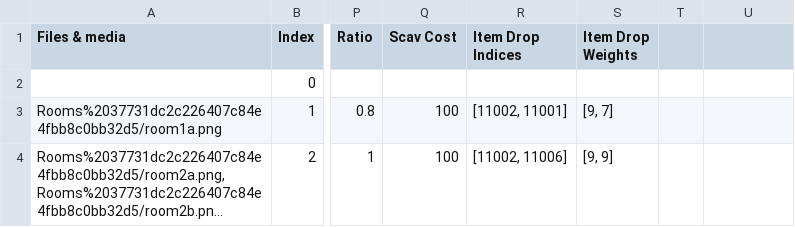
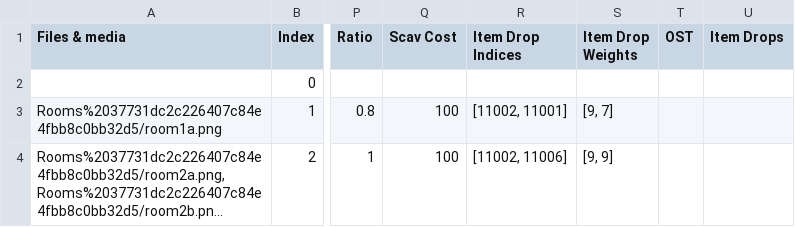
Before and after one commit to kanyaveral/kamigotchi, a CSV file: packages/contracts/src/deployment/world/data/rooms/Rooms.csv, drawn as a sheet; only a part is shown, gaps mark what is left out; long unchanged cells end in …; the diff names each change by its address in the sheet, - before the commit and + after, or states it on an @@ line.

Commit message:
deployment tooling updates (#953)

```diff
--- a/packages/contracts/src/deployment/world/data/rooms/Rooms.csv
+++ b/packages/contracts/src/deployment/world/data/rooms/Rooms.csv
-T1: (empty)
+T1: OST
-U1: (empty)
+U1: Item Drops
```
Also changed, not shown: 8 other files.
